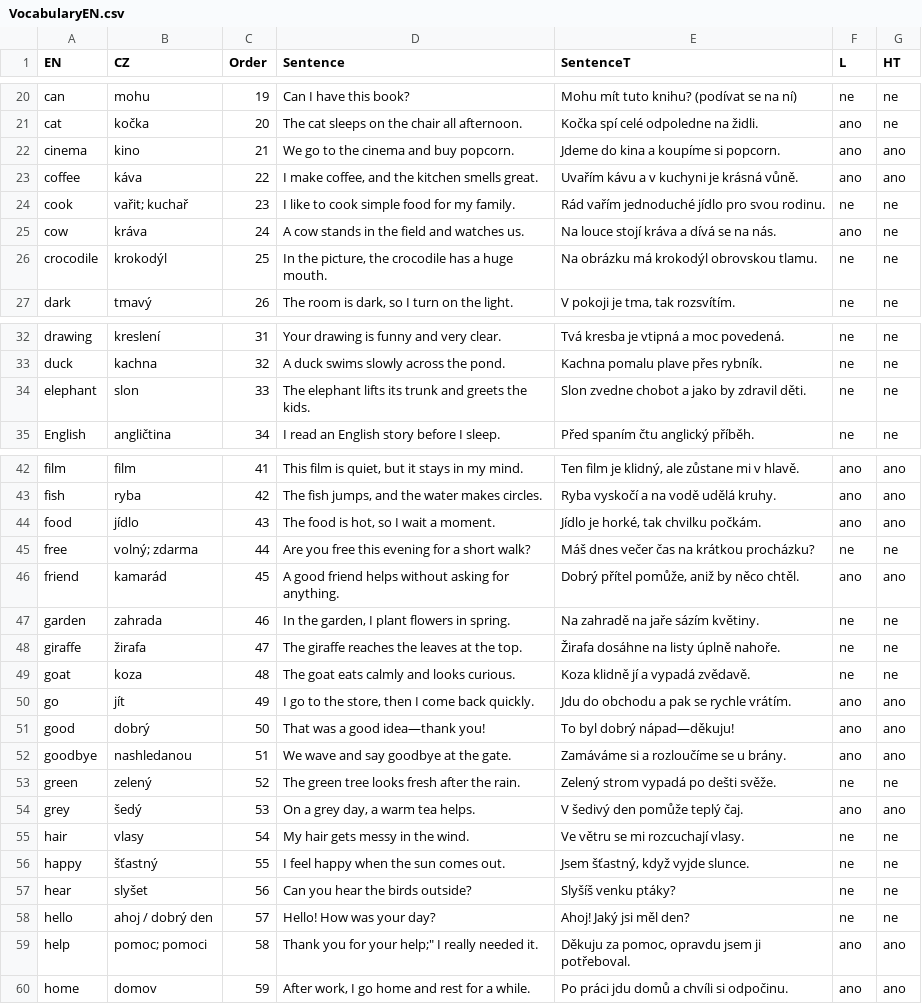
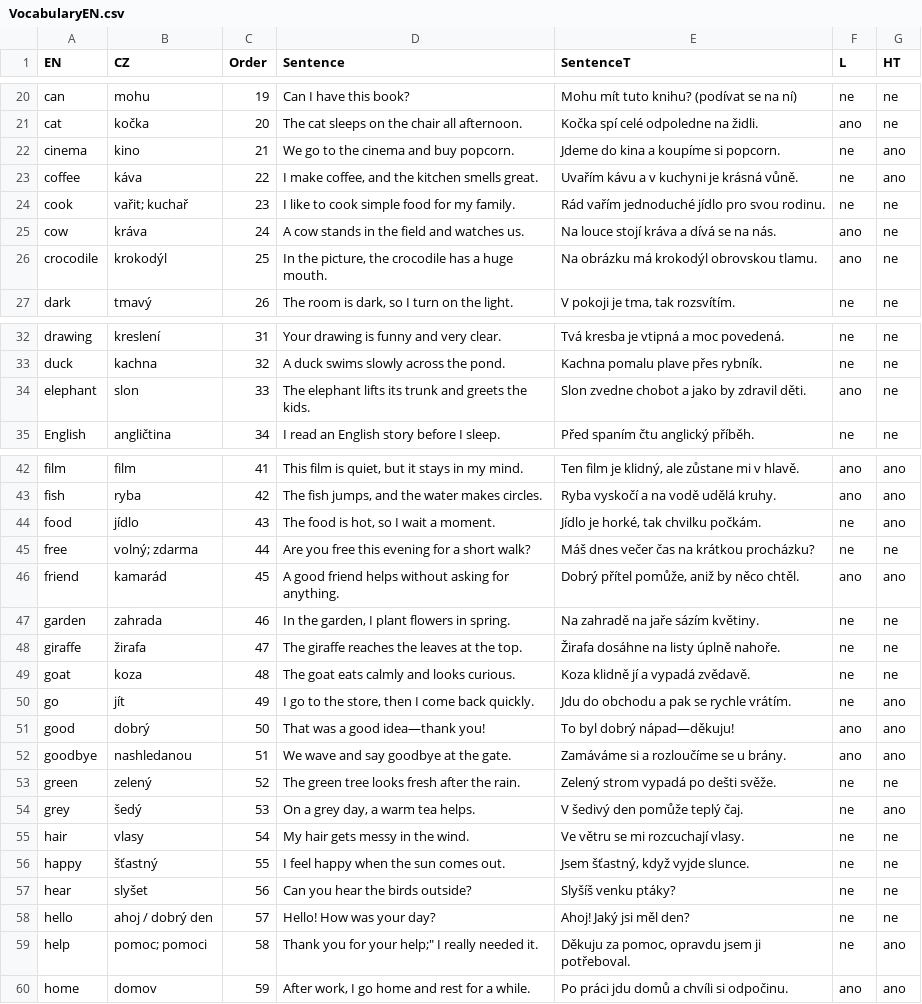
Before and after one commit to Belisarius-Mila/PythonMF, a CSV file: VocabularyEN/VocabularyEN.csv, drawn as a sheet; only a part is shown, gaps mark what is left out.

Commit message:
VocabularyEN web update 2026-04-11 21:30:58

```diff
--- a/VocabularyEN/VocabularyEN.csv
+++ b/VocabularyEN/VocabularyEN.csv
@@ -21,7 +21,7 @@ can,mohu,19,Can I have this book?,Mohu mít tuto knihu? (podívat se na ní),ne,
 cat,kočka,20,The cat sleeps on the chair all afternoon.,Kočka spí celé odpoledne na židli.,ano,ne
-cinema,kino,21,We go to the cinema and buy popcorn.,Jdeme do kina a koupíme si popcorn.,ano,ano
-coffee,káva,22,"I make coffee, and the kitchen smells great.",Uvařím kávu a v kuchyni je krásná vůně.,ano,ano
+cinema,kino,21,We go to the cinema and buy popcorn.,Jdeme do kina a koupíme si popcorn.,ne,ano
+coffee,káva,22,"I make coffee, and the kitchen smells great.",Uvařím kávu a v kuchyni je krásná vůně.,ne,ano
 cook,vařit; kuchař,23,I like to cook simple food for my family.,Rád vařím jednoduché jídlo pro svou rodinu.,ne,ne
 cow,kráva,24,A cow stands in the field and watches us.,Na louce stojí kráva a dívá se na nás.,ano,ne
-crocodile,krokodýl,25,"In the picture, the crocodile has a huge mouth.",Na obrázku má krokodýl obrovskou tlamu.,ne,ne
+crocodile,krokodýl,25,"In the picture, the crocodile has a huge mouth.",Na obrázku má krokodýl obrovskou tlamu.,ano,ne
 dark,tmavý,26,"The room is dark, so I turn on the light.","V pokoji je tma, tak rozsvítím.",ne,ne
@@ -33,3 +33,3 @@ drawing,kreslení,31,Your drawing is funny and very clear.,Tvá kresba je vtipn
 duck,kachna,32,A duck swims slowly across the pond.,Kachna pomalu plave přes rybník.,ne,ne
-elephant,slon,33,The elephant lifts its trunk and greets the kids.,Slon zvedne chobot a jako by zdravil děti.,ne,ne
+elephant,slon,33,The elephant lifts its trunk and greets the kids.,Slon zvedne chobot a jako by zdravil děti.,ano,ne
 English,angličtina,34,I read an English story before I sleep.,Před spaním čtu anglický příběh.,ne,ne
@@ -43,3 +43,3 @@ film,film,41,"This film is quiet, but it stays in my mind.","Ten film je klidný
 fish,ryba,42,"The fish jumps, and the water makes circles.",Ryba vyskočí a na vodě udělá kruhy.,ano,ano
-food,jídlo,43,"The food is hot, so I wait a moment.","Jídlo je horké, tak chvilku počkám.",ano,ano
+food,jídlo,43,"The food is hot, so I wait a moment.","Jídlo je horké, tak chvilku počkám.",ne,ano
 free,volný; zdarma,44,Are you free this evening for a short walk?,Máš dnes večer čas na krátkou procházku?,ne,ne
@@ -49,3 +49,3 @@ giraffe,žirafa,47,The giraffe reaches the leaves at the top.,Žirafa dosáhne n
 goat,koza,48,The goat eats calmly and looks curious.,Koza klidně jí a vypadá zvědavě.,ne,ne
-go,jít,49,"I go to the store, then I come back quickly.",Jdu do obchodu a pak se rychle vrátím.,ano,ano
+go,jít,49,"I go to the store, then I come back quickly.",Jdu do obchodu a pak se rychle vrátím.,ne,ano
 good,dobrý,50,That was a good idea—thank you!,To byl dobrý nápad—děkuju!,ano,ano
@@ -53,3 +53,3 @@ goodbye,nashledanou,51,We wave and say goodbye at the gate.,Zamáváme si a rozl
 green,zelený,52,The green tree looks fresh after the rain.,Zelený strom vypadá po dešti svěže.,ne,ne
-grey,šedý,53,"On a grey day, a warm tea helps.",V šedivý den pomůže teplý čaj.,ano,ano
+grey,šedý,53,"On a grey day, a warm tea helps.",V šedivý den pomůže teplý čaj.,ne,ano
 hair,vlasy,54,My hair gets messy in the wind.,Ve větru se mi rozcuchají vlasy.,ne,ne
@@ -58,3 +58,3 @@ hear,slyšet,56,Can you hear the birds outside?,Slyšíš venku ptáky?,ne,ne
 hello,ahoj / dobrý den,57,Hello! How was your day?,Ahoj! Jaký jsi měl den?,ne,ne
-help,pomoc; pomoci,58,"Thank you for your help;"" I really needed it.","Děkuju za pomoc, opravdu jsem ji potřeboval.",ano,ano
+help,pomoc; pomoci,58,"Thank you for your help;"" I really needed it.","Děkuju za pomoc, opravdu jsem ji potřeboval.",ne,ano
 home,domov,59,"After work, I go home and rest for a while.",Po práci jdu domů a chvíli si odpočinu.,ano,ano
```
Also changed, not shown: 1 other file.
